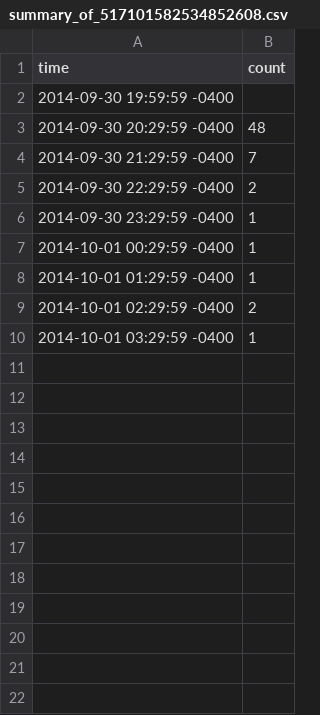
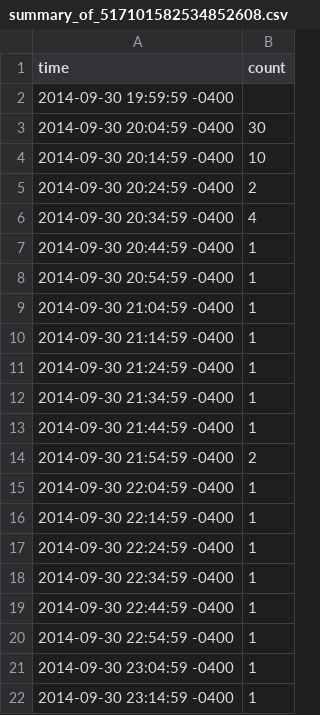
Before and after one commit to d6u/inst737-milestone1, a CSV file: summary_of_517101582534852608.csv, drawn as a sheet.

```diff
--- a/summary_of_517101582534852608.csv
+++ b/summary_of_517101582534852608.csv
@@ -2,9 +2,21 @@ time,count
 2014-09-30 19:59:59 -0400,
-2014-09-30 20:29:59 -0400,48
-2014-09-30 21:29:59 -0400,7
-2014-09-30 22:29:59 -0400,2
-2014-09-30 23:29:59 -0400,1
-2014-10-01 00:29:59 -0400,1
-2014-10-01 01:29:59 -0400,1
-2014-10-01 02:29:59 -0400,2
-2014-10-01 03:29:59 -0400,1
+2014-09-30 20:04:59 -0400,30
+2014-09-30 20:14:59 -0400,10
+2014-09-30 20:24:59 -0400,2
+2014-09-30 20:34:59 -0400,4
+2014-09-30 20:44:59 -0400,1
+2014-09-30 20:54:59 -0400,1
+2014-09-30 21:04:59 -0400,1
+2014-09-30 21:14:59 -0400,1
+2014-09-30 21:24:59 -0400,1
+2014-09-30 21:34:59 -0400,1
+2014-09-30 21:44:59 -0400,1
+2014-09-30 21:54:59 -0400,2
+2014-09-30 22:04:59 -0400,1
+2014-09-30 22:14:59 -0400,1
+2014-09-30 22:24:59 -0400,1
+2014-09-30 22:34:59 -0400,1
+2014-09-30 22:44:59 -0400,1
+2014-09-30 22:54:59 -0400,1
+2014-09-30 23:04:59 -0400,1
+2014-09-30 23:14:59 -0400,1
```
Also changed, not shown: retweets_of_517101546111533056_new.csv, summary_of_517101546111533056.csv, 11 other files.
